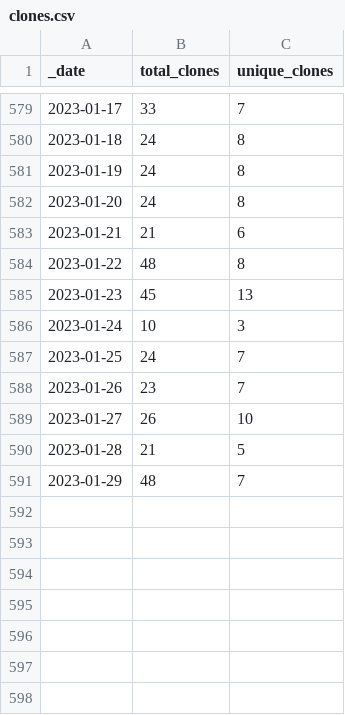
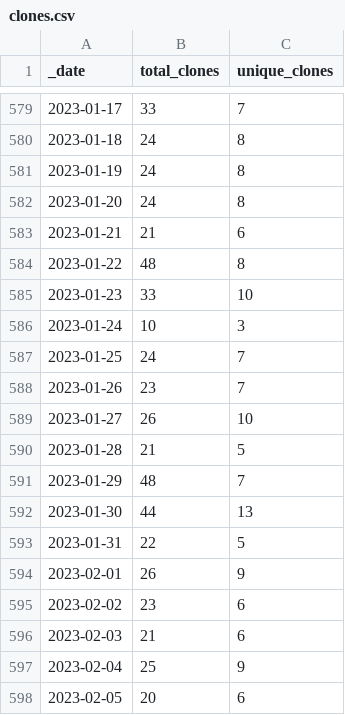
Before and after one commit to AlexRogalskiy/scala-patterns, a CSV file: traffic/clones.csv, drawn as a sheet; only a part is shown, gaps mark what is left out.

Commit message:
GitHub traffic

```diff
--- a/traffic/clones.csv
+++ b/traffic/clones.csv
@@ -584,3 +584,3 @@ _date,total_clones,unique_clones
 2023-01-22,48,8
-2023-01-23,45,13
+2023-01-23,33,10
 2023-01-24,10,3
@@ -591 +591,8 @@ _date,total_clones,unique_clones
 2023-01-29,48,7
+2023-01-30,44,13
+2023-01-31,22,5
+2023-02-01,26,9
+2023-02-02,23,6
+2023-02-03,21,6
+2023-02-04,25,9
+2023-02-05,20,6
```
Also changed, not shown: 1 other file.
